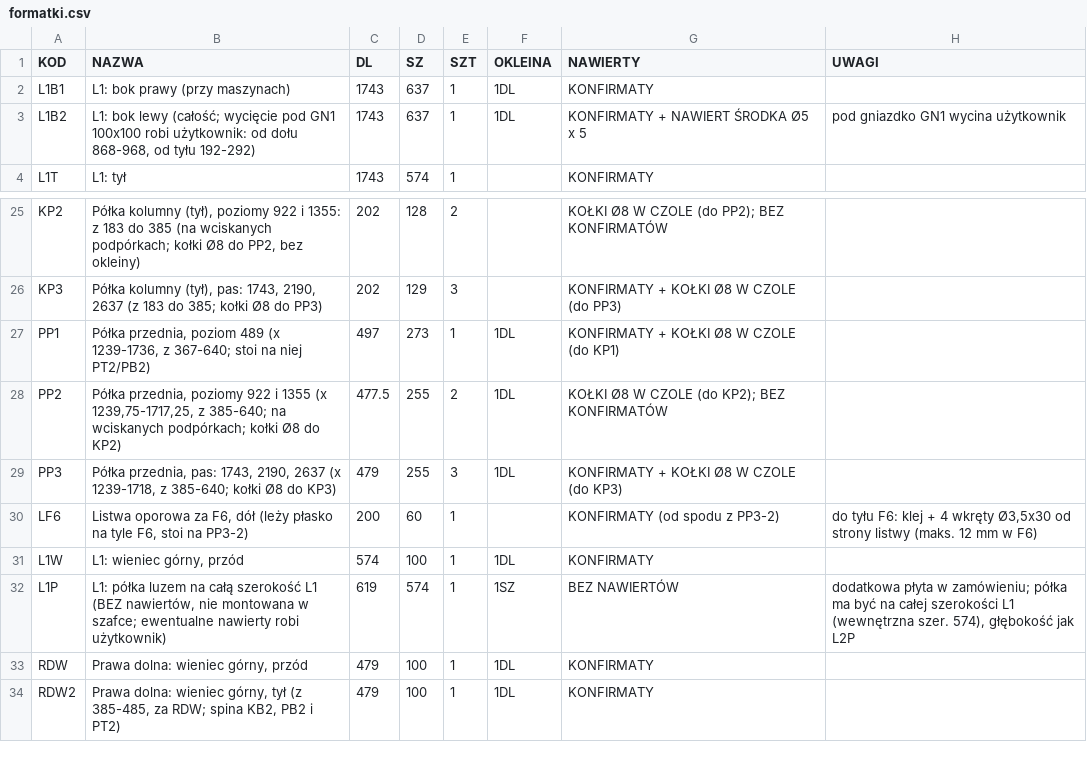
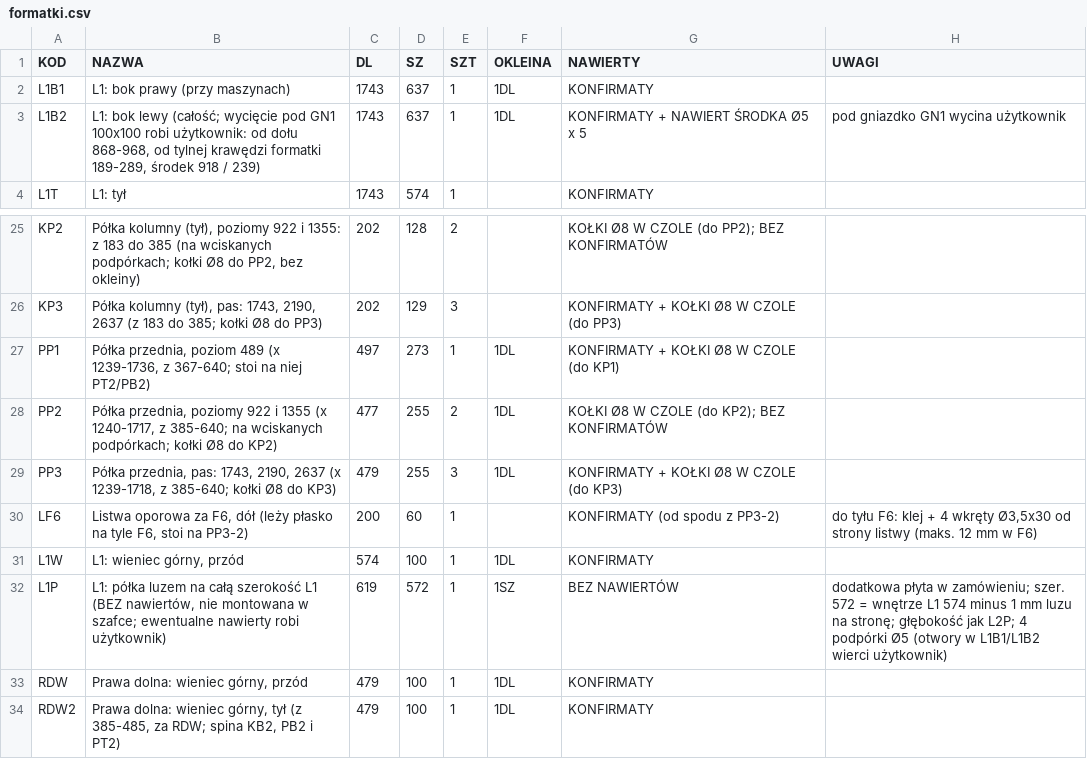
Before and after one commit to toboche/home-furniture, a CSV file: pralnia/wyniki/formatki.csv, drawn as a sheet; only a part is shown, gaps mark what is left out.

```diff
--- a/pralnia/wyniki/formatki.csv
+++ b/pralnia/wyniki/formatki.csv
@@ -2,3 +2,3 @@
 L1B1;L1: bok prawy (przy maszynach);1743;637;1;1DL;KONFIRMATY;
-L1B2;"L1: bok lewy (całość; wycięcie pod GN1 100x100 robi użytkownik: od dołu 868-968, od tyłu 192-292)";1743;637;1;1DL;KONFIRMATY + NAWIERT ŚRODKA Ø5 x 5;pod gniazdko GN1 wycina użytkownik
+L1B2;"L1: bok lewy (całość; wycięcie pod GN1 100x100 robi użytkownik: od dołu 868-968, od tylnej krawędzi formatki 189-289, środek 918 / 239)";1743;637;1;1DL;KONFIRMATY + NAWIERT ŚRODKA Ø5 x 5;pod gniazdko GN1 wycina użytkownik
 L1T;L1: tył;1743;574;1;;KONFIRMATY;
@@ -27,3 +27,3 @@ KP3;"Półka kolumny (tył), pas: 1743, 2190, 2637 (z 183 do 385; kołki Ø8 do
 PP1;"Półka przednia, poziom 489 (x 1239-1736, z 367-640; stoi na niej PT2/PB2)";497;273;1;1DL;KONFIRMATY + KOŁKI Ø8 W CZOLE (do KP1);
-PP2;"Półka przednia, poziomy 922 i 1355 (x 1239,75-1717,25, z 385-640; na wciskanych podpórkach; kołki Ø8 do KP2)";477.5;255;2;1DL;"KOŁKI Ø8 W CZOLE (do KP2); BEZ KONFIRMATÓW";
+PP2;"Półka przednia, poziomy 922 i 1355 (x 1240-1717, z 385-640; na wciskanych podpórkach; kołki Ø8 do KP2)";477;255;2;1DL;"KOŁKI Ø8 W CZOLE (do KP2); BEZ KONFIRMATÓW";
 PP3;"Półka przednia, pas: 1743, 2190, 2637 (x 1239-1718, z 385-640; kołki Ø8 do KP3)";479;255;3;1DL;KONFIRMATY + KOŁKI Ø8 W CZOLE (do KP3);
@@ -31,3 +31,3 @@ LF6;Listwa oporowa za F6, dół (leży płasko na tyle F6, stoi na PP3-2);200;60
 L1W;L1: wieniec górny, przód;574;100;1;1DL;KONFIRMATY;
-L1P;"L1: półka luzem na całą szerokość L1 (BEZ nawiertów, nie montowana w szafce; ewentualne nawierty robi użytkownik)";619;574;1;1SZ;BEZ NAWIERTÓW;"dodatkowa płyta w zamówieniu; półka ma być na całej szerokości L1 (wewnętrzna szer. 574), głębokość jak L2P"
+L1P;"L1: półka luzem na całą szerokość L1 (BEZ nawiertów, nie montowana w szafce; ewentualne nawierty robi użytkownik)";619;572;1;1SZ;BEZ NAWIERTÓW;"dodatkowa płyta w zamówieniu; szer. 572 = wnętrze L1 574 minus 1 mm luzu na stronę; głębokość jak L2P; 4 podpórki Ø5 (otwory w L1B1/L1B2 wierci użytkownik)"
 RDW;Prawa dolna: wieniec górny, przód;479;100;1;1DL;KONFIRMATY;
```
Also changed, not shown: pralnia/wyniki/kalkulator_nawierty.csv, 10 other files.
